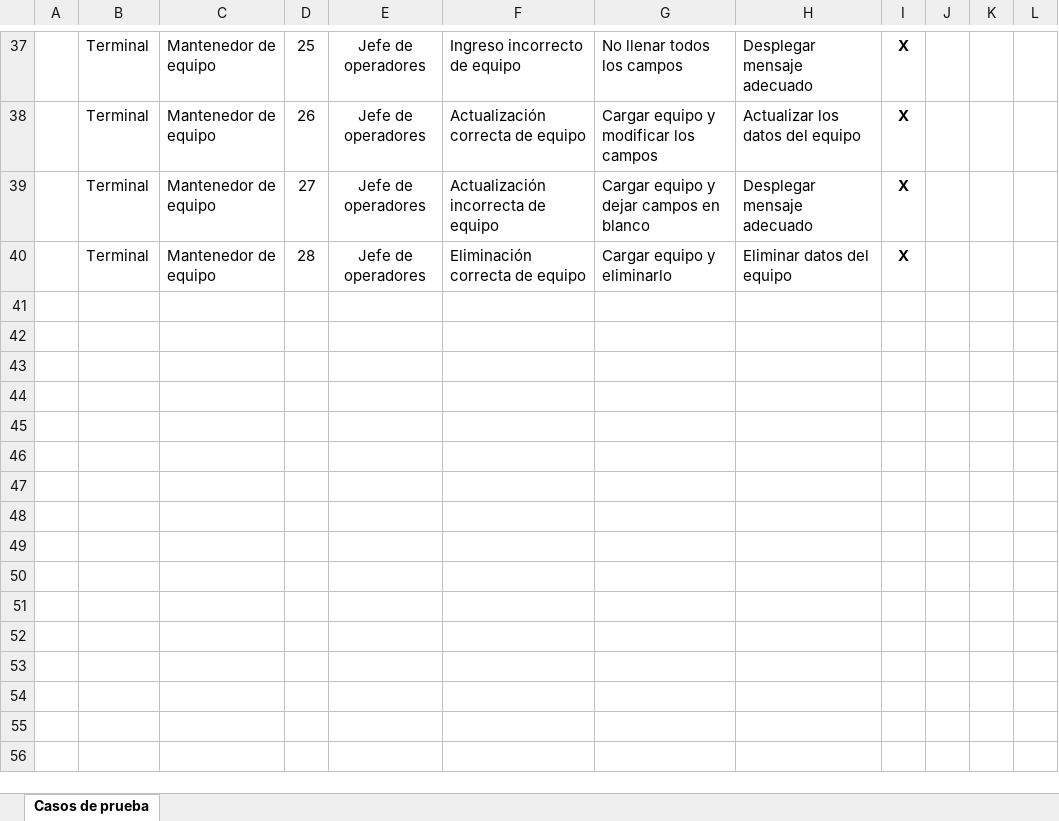
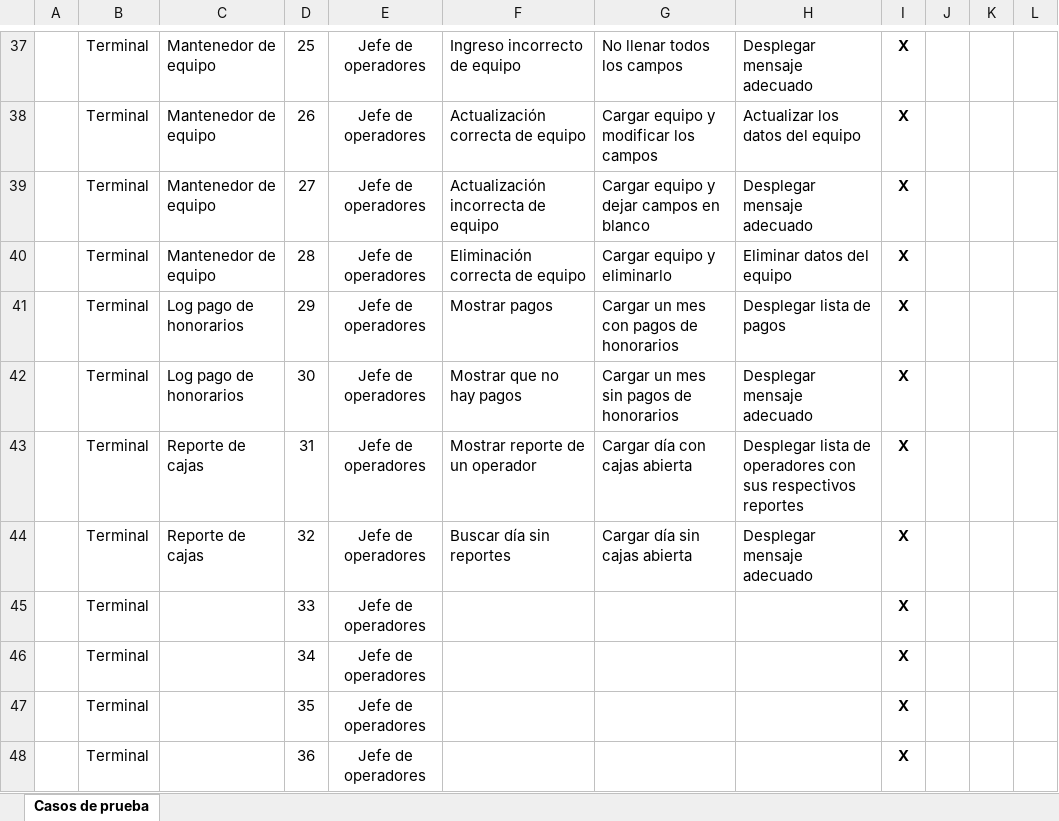
Before and after one commit to portafolio2016/hipocrates, an Excel workbook: docs/especificaciones/casos-de-prueba/Casos-de-Prueba-Parte-5.xlsx, sheet Casos de prueba, drawn as a sheet; only a part is shown, gaps mark what is left out; values as stored, in another font and other column widths than the file's, no borders; charts and pictures not drawn; the diff names each change by its address in the sheet, - before the commit and + after, or states it on an @@ line.

Commit message:
Log y reportes

```diff
--- a/docs/especificaciones/casos-de-prueba/Casos-de-Prueba-Parte-5.xlsx (sheet Casos de prueba)
+++ b/docs/especificaciones/casos-de-prueba/Casos-de-Prueba-Parte-5.xlsx (sheet Casos de prueba)
+row 41:  | Terminal | Log pago de honorarios | 29 | Jefe de operadores | Mostrar pagos | Cargar un mes con pagos de honorarios | Desplegar lista de pagos | X
+row 42:  | Terminal | Log pago de honorarios | 30 | Jefe de operadores | Mostrar que no hay pagos | Cargar un mes sin pagos de honorarios | Desplegar mensaje adecuado | X
+row 43:  | Terminal | Reporte de cajas | 31 | Jefe de operadores | Mostrar reporte de un operador | Cargar día con cajas abierta | Desplegar lista de operadores con sus respectivos reportes | X
+row 44:  | Terminal | Reporte de cajas | 32 | Jefe de operadores | Buscar día sin reportes | Cargar día sin cajas abierta | Desplegar mensaje adecuado | X
+row 45:  | Terminal |  | 33 | Jefe de operadores |  |  |  | X
+row 46:  | Terminal |  | 34 | Jefe de operadores |  |  |  | X
+row 47:  | Terminal |  | 35 | Jefe de operadores |  |  |  | X
+row 48:  | Terminal |  | 36 | Jefe de operadores |  |  |  | X
```
